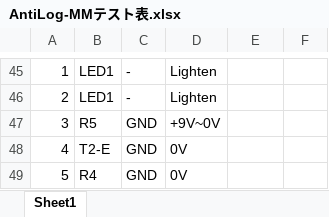
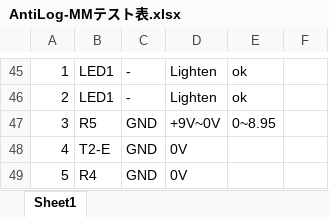
Before and after one commit to ryood/TLF01, an Excel workbook: TLF01_Antilog/AntiLog-MMテスト表.xlsx, sheet Sheet1, drawn as a sheet; only a part is shown, gaps mark what is left out; values as stored, in another font and other column widths than the file's, no borders; the diff covers the shown part only; the diff names each change by its address in the sheet, - before the commit and + after, or states it on an @@ line.

```diff
--- a/TLF01_Antilog/AntiLog-MMテスト表.xlsx (sheet Sheet1)
+++ b/TLF01_Antilog/AntiLog-MMテスト表.xlsx (sheet Sheet1)
-E45:E46: (empty)
+E45:E46: ok
-E47: (empty)
+E47: 0~8.95
```
Also changed, not shown: 35 added rows and 35 removed rows elsewhere in this sheet, 11 other files.
